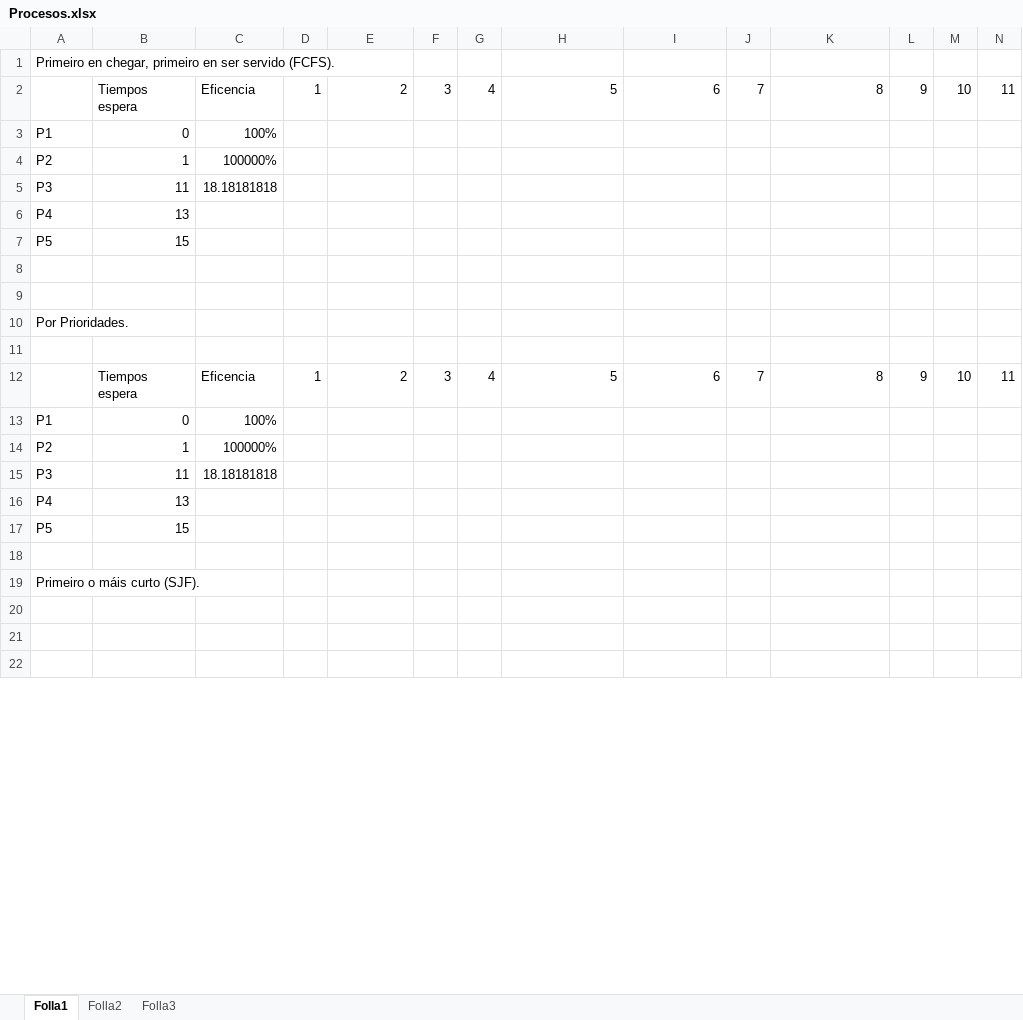
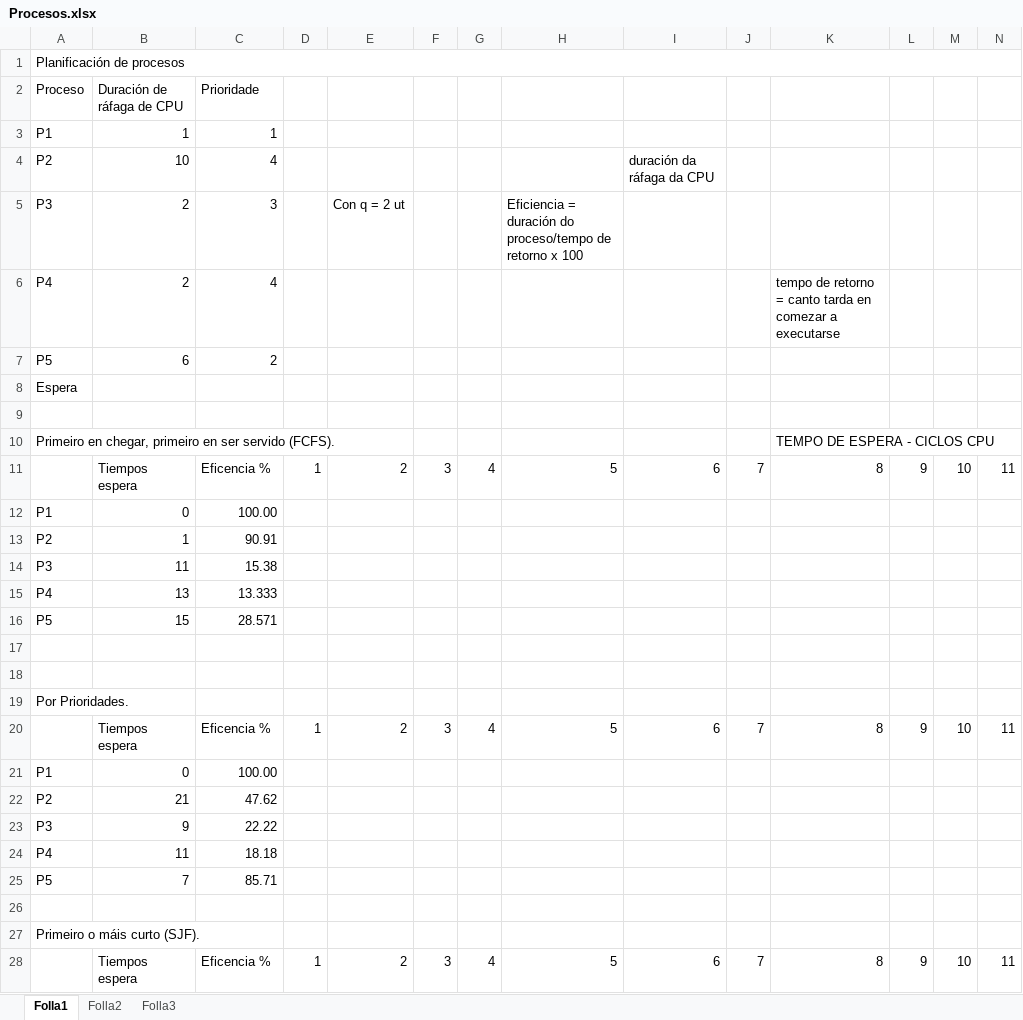
Before and after one commit to BeaFontan/Clase, an Excel workbook: Administración de Sistemas/Unidad 3 - Procesos/Procesos.xlsx, sheet Folla1, drawn as a sheet; only a part is shown; the shorter side is filled out with more unchanged rows; values as stored, in another font and other column widths than the file's, no cell formats; removed rows and columns are numbered as before the commit, all else as after; rows hold the shown columns only; the diff covers the shown part only; the diff names each change by its address in the sheet, - before the commit and + after, or states it on an @@ line.

```diff
--- a/Administración de Sistemas/Unidad 3 - Procesos/Procesos.xlsx (sheet Folla1)
+++ b/Administración de Sistemas/Unidad 3 - Procesos/Procesos.xlsx (sheet Folla1)
+row 1: Planificación de procesos
+row 2: Proceso | Duración de ráfaga de CPU | Prioridade
+row 3: P1 | 1 | 1
+row 4: P2 | 10 | 4 |  |  |  |  |  | duración da ráfaga da CPU
+row 5: P3 | 2 | 3 |  | Con q = 2 ut |  |  | Eficiencia = duración do proceso/tempo de retorno x 100
+row 6: P4 | 2 | 4 |  |  |  |  |  |  |  | tempo de retorno = canto tarda en comezar a executarse
+row 7: P5 | 6 | 2
+row 8: Espera
+row 9: (empty)
-K10: (empty)
+K10: TEMPO DE ESPERA - CICLOS CPU
-C11: Eficencia
+C11: Eficencia %
-C12: 100%
+C12: 100.00
-C13: 100000%
+C13: 90.91
-C14: 18.18181818
+C14: 15.38
-C15: (empty)
+C15: 13.333
-C16: (empty)
+C16: 28.571
-row 11: (empty)
-C20: Eficencia
+C20: Eficencia %
-C21: 100%
+C21: 100.00
-B22: 1
+B22: 21
-C22: 100000%
+C22: 47.62
-B23: 11
+B23: 9
-C23: 18.18181818
+C23: 22.22
-B24: 13
+B24: 11
-C24: (empty)
+C24: 18.18
-B25: 15
+B25: 7
-C25: (empty)
+C25: 85.71
+row 28:  | Tiempos espera | Eficencia % | 1 | 2 | 3 | 4 | 5 | 6 | 7 | 8 | 9 | 10 | 11
```
Also changed, not shown: 31 added rows and 1 edited cell elsewhere in this sheet, cell formats, 2 other files.
